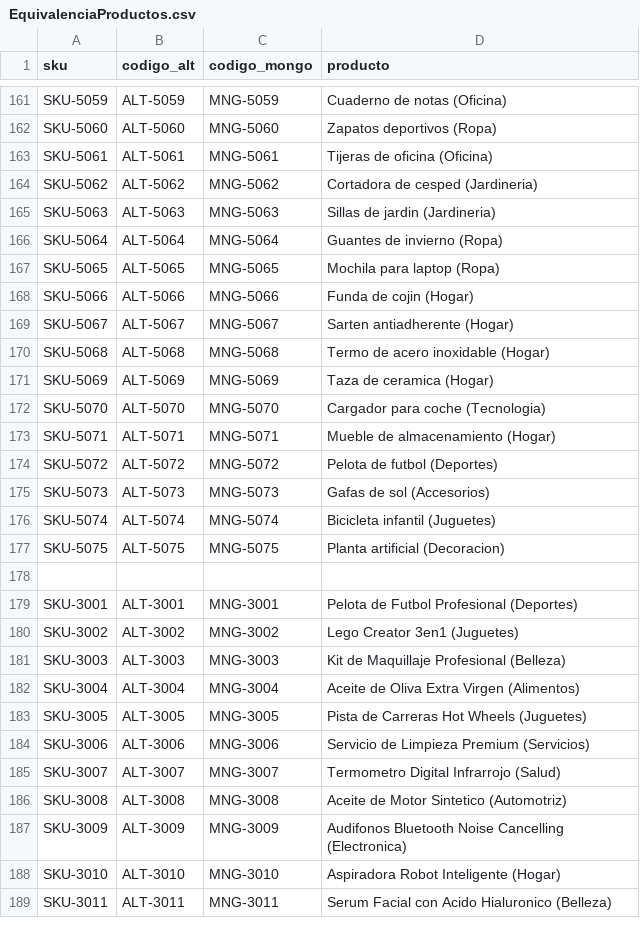
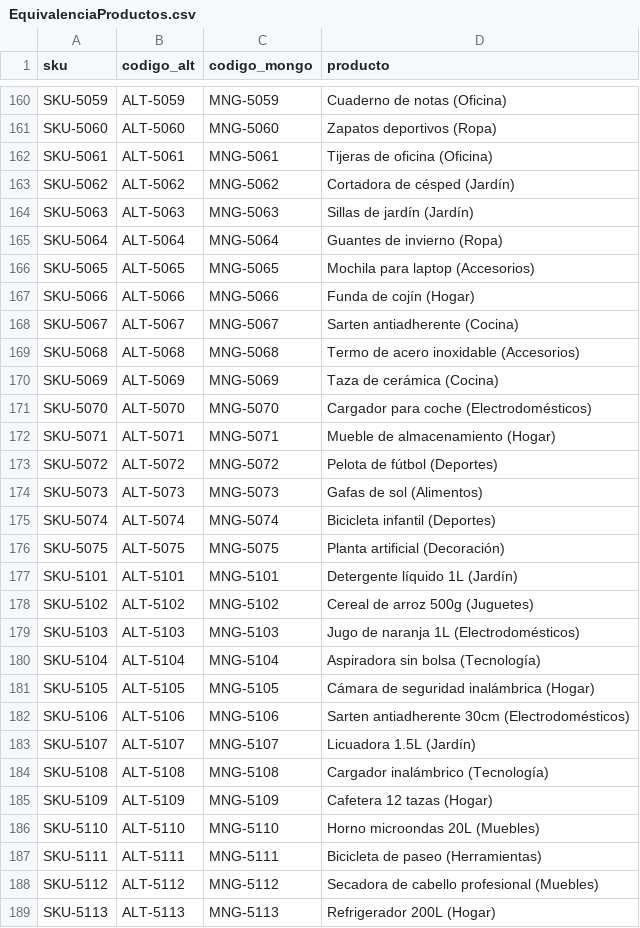
Before and after one commit to JoseMonge17/ProyectoBD2, a CSV file: EquivalenciaProductos.csv, drawn as a sheet; only a part is shown, gaps mark what is left out; the shorter side is filled out with more unchanged rows; the diff covers the shown part only.

Commit message:
Correcion Productos de Mongo, mas 25 produtos

```diff
--- a/EquivalenciaProductos.csv
+++ b/EquivalenciaProductos.csv
@@ -163,16 +162,28 @@ SKU-5060,ALT-5060,MNG-5060,Zapatos deportivos (Ropa)
 SKU-5061,ALT-5061,MNG-5061,Tijeras de oficina (Oficina)
-SKU-5062,ALT-5062,MNG-5062,Cortadora de cesped (Jardineria)
-SKU-5063,ALT-5063,MNG-5063,Sillas de jardin (Jardineria)
+SKU-5062,ALT-5062,MNG-5062,Cortadora de césped (Jardín)
+SKU-5063,ALT-5063,MNG-5063,Sillas de jardín (Jardín)
 SKU-5064,ALT-5064,MNG-5064,Guantes de invierno (Ropa)
-SKU-5065,ALT-5065,MNG-5065,Mochila para laptop (Ropa)
-SKU-5066,ALT-5066,MNG-5066,Funda de cojin (Hogar)
-SKU-5067,ALT-5067,MNG-5067,Sarten antiadherente (Hogar)
-SKU-5068,ALT-5068,MNG-5068,Termo de acero inoxidable (Hogar)
-SKU-5069,ALT-5069,MNG-5069,Taza de ceramica (Hogar)
-SKU-5070,ALT-5070,MNG-5070,Cargador para coche (Tecnologia)
+SKU-5065,ALT-5065,MNG-5065,Mochila para laptop (Accesorios)
+SKU-5066,ALT-5066,MNG-5066,Funda de cojín (Hogar)
+SKU-5067,ALT-5067,MNG-5067,Sarten antiadherente (Cocina)
+SKU-5068,ALT-5068,MNG-5068,Termo de acero inoxidable (Accesorios)
+SKU-5069,ALT-5069,MNG-5069,Taza de cerámica (Cocina)
+SKU-5070,ALT-5070,MNG-5070,Cargador para coche (Electrodomésticos)
 SKU-5071,ALT-5071,MNG-5071,Mueble de almacenamiento (Hogar)
-SKU-5072,ALT-5072,MNG-5072,Pelota de futbol (Deportes)
-SKU-5073,ALT-5073,MNG-5073,Gafas de sol (Accesorios)
-SKU-5074,ALT-5074,MNG-5074,Bicicleta infantil (Juguetes)
-SKU-5075,ALT-5075,MNG-5075,Planta artificial (Decoracion)
-
+SKU-5072,ALT-5072,MNG-5072,Pelota de fútbol (Deportes)
+SKU-5073,ALT-5073,MNG-5073,Gafas de sol (Alimentos)
+SKU-5074,ALT-5074,MNG-5074,Bicicleta infantil (Deportes)
+SKU-5075,ALT-5075,MNG-5075,Planta artificial (Decoración)
+SKU-5101,ALT-5101,MNG-5101,Detergente líquido 1L (Jardín)
+SKU-5102,ALT-5102,MNG-5102,Cereal de arroz 500g (Juguetes)
+SKU-5103,ALT-5103,MNG-5103,Jugo de naranja 1L (Electrodomésticos)
+SKU-5104,ALT-5104,MNG-5104,Aspiradora sin bolsa (Tecnología)
+SKU-5105,ALT-5105,MNG-5105,Cámara de seguridad inalámbrica (Hogar)
+SKU-5106,ALT-5106,MNG-5106,Sarten antiadherente 30cm (Electrodomésticos)
+SKU-5107,ALT-5107,MNG-5107,Licuadora 1.5L (Jardín)
+SKU-5108,ALT-5108,MNG-5108,Cargador inalámbrico (Tecnología)
+SKU-5109,ALT-5109,MNG-5109,Cafetera 12 tazas (Hogar)
+SKU-5110,ALT-5110,MNG-5110,Horno microondas 20L (Muebles)
+SKU-5111,ALT-5111,MNG-5111,Bicicleta de paseo (Herramientas)
+SKU-5112,ALT-5112,MNG-5112,Secadora de cabello profesional (Muebles)
+SKU-5113,ALT-5113,MNG-5113,Refrigerador 200L (Hogar)
```
Also changed, not shown: 13 added rows, 1 removed row and 41 edited cells elsewhere in this file, 1 other file.
